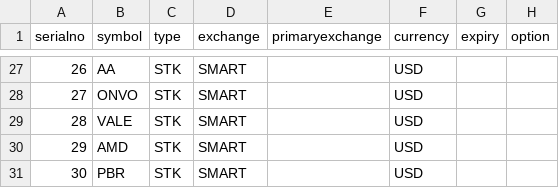
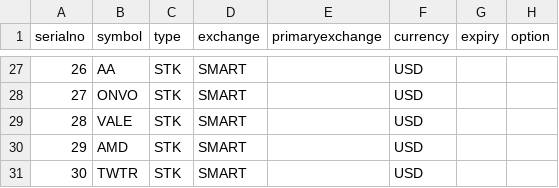
Before and after one commit to pankaj3009/strategies, a CSV file: symbols-USD.csv, drawn as a sheet; only a part is shown, gaps mark what is left out; the diff names each change by its address in the sheet, - before the commit and + after, or states it on an @@ line.

```diff
--- a/symbols-USD.csv
+++ b/symbols-USD.csv
-B31 (symbol): PBR
+B31 (symbol): TWTR
```
Also changed, not shown: symbols-INR.csv, 16 other files.
